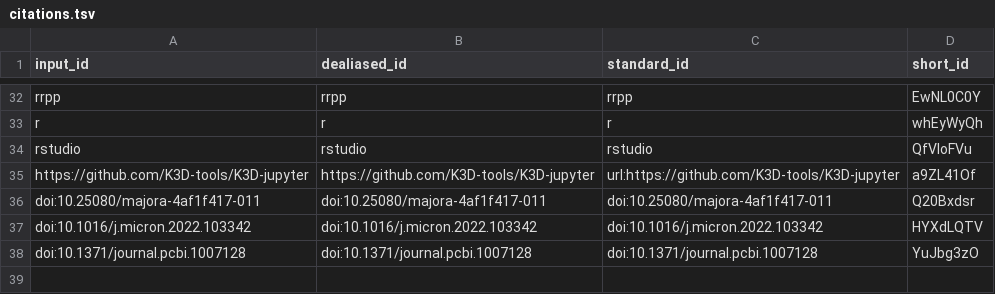
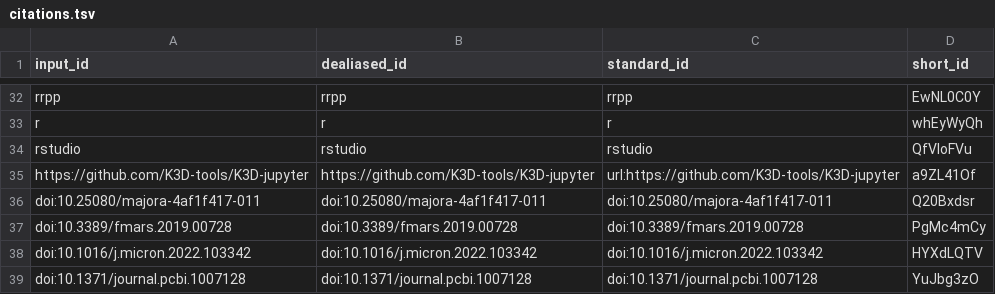
Before and after one commit to habi/EAWAG-manuscript, a TSV file: citations.tsv, drawn as a sheet; only a part is shown, gaps mark what is left out.

```diff
--- a/citations.tsv
+++ b/citations.tsv
@@ -36,2 +36,3 @@ https://github.com/K3D-tools/K3D-jupyter	https://github.com/K3D-tools/K3D-jupyte
 doi:10.25080/majora-4af1f417-011	doi:10.25080/majora-4af1f417-011	doi:10.25080/majora-4af1f417-011	Q20Bxdsr
+doi:10.3389/fmars.2019.00728	doi:10.3389/fmars.2019.00728	doi:10.3389/fmars.2019.00728	PgMc4mCy
 doi:10.1016/j.micron.2022.103342	doi:10.1016/j.micron.2022.103342	doi:10.1016/j.micron.2022.103342	HYXdLQTV
```
Also changed, not shown: 9 other files.
